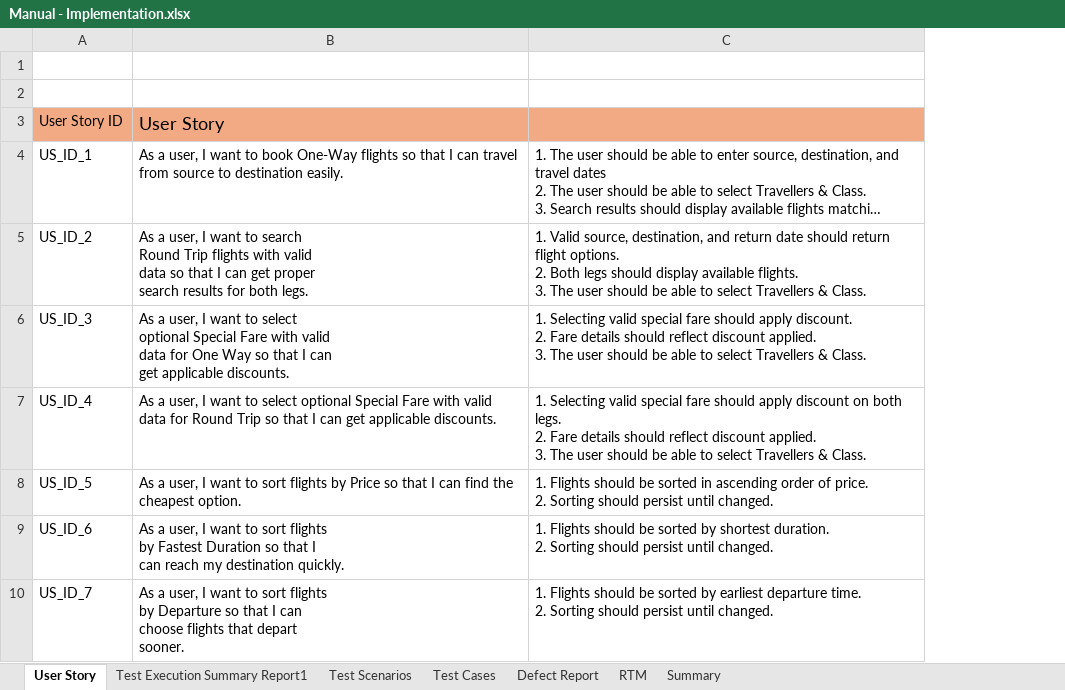
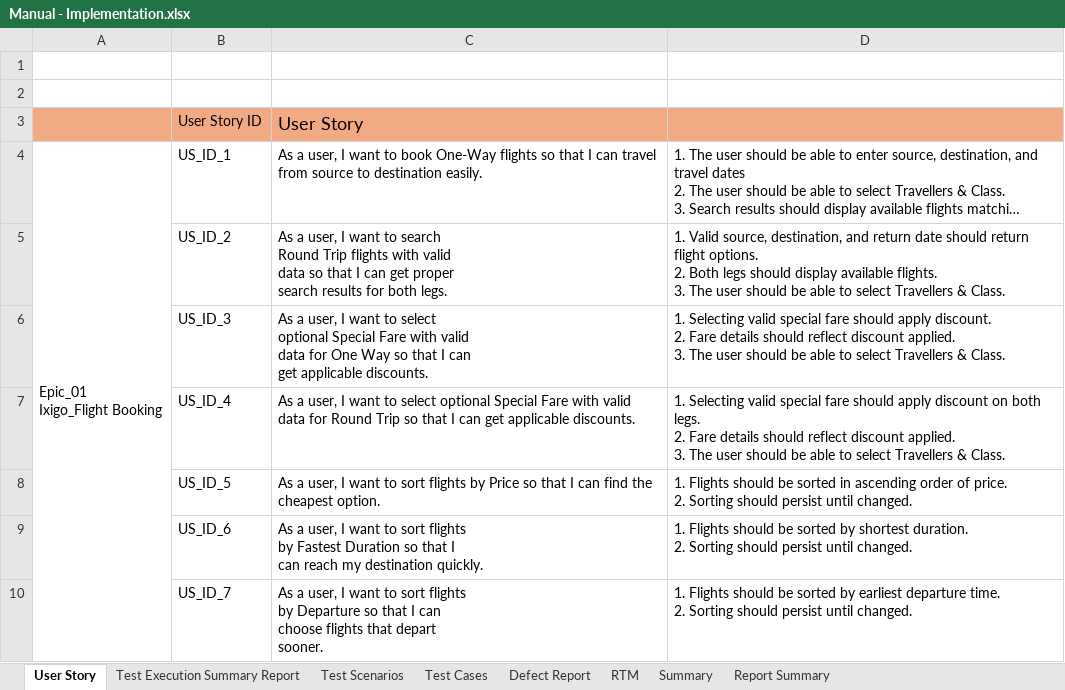
Before and after one commit to ChintalaNandini/Ixigo-Sprint-, an Excel workbook: Manual - Implementation.xlsx, sheet User Story, drawn as a sheet; only a part is shown; long unchanged cells end in …; values as stored, in another font and other column widths than the file's, no borders; ↵ is a line break in a cell; the diff names each change by its address in the sheet, - before the commit and + after, or states it on an @@ line.

```diff
--- a/Manual - Implementation.xlsx (sheet User Story)
+++ b/Manual - Implementation.xlsx (sheet User Story)
-sheet tab: Test Execution Summary Report1
+sheet tab: Test Execution Summary Report
+sheet tab: Report Summary
+column A, row 4: Epic_01 ↵ Ixigo_Flight Booking
```
Also changed, not shown: sheet RTM, sheet Defect Report, sheet Test Cases, sheet Test Execution Summary Report, sheet Test Scenarios, sheet Summary, charts or pictures.
